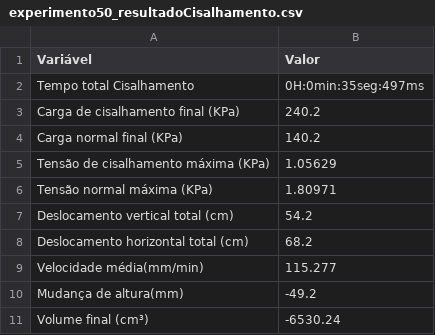
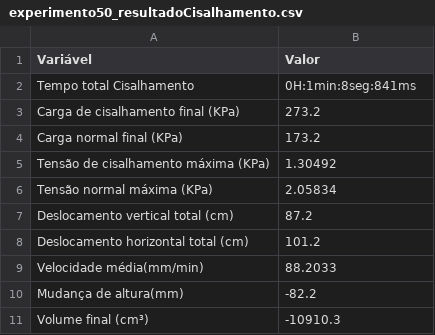
Before and after one commit to Matheusodias/infralab_direct_shear_embedded_interface, a CSV file: Code/csv_files/experimento50_resultadoCisalhamento.csv, drawn as a sheet.

Commit message:
Add file experimento50_resultadoCisalhamento.csv

```diff
--- a/Code/csv_files/experimento50_resultadoCisalhamento.csv
+++ b/Code/csv_files/experimento50_resultadoCisalhamento.csv
@@ -1,11 +1,11 @@
 Variável,Valor
-Tempo total Cisalhamento,0H:0min:35seg:497ms
-Carga de cisalhamento final (KPa),240.2
-Carga normal final (KPa),140.2
-Tensão de cisalhamento máxima (KPa),1.05629
-Tensão normal máxima (KPa),1.80971
-Deslocamento vertical total (cm),54.2
-Deslocamento horizontal total (cm),68.2
-Velocidade média(mm/min),115.277
-Mudança de altura(mm),-49.2
-Volume final (cm³),-6530.24
+Tempo total Cisalhamento,0H:1min:8seg:841ms
+Carga de cisalhamento final (KPa),273.2
+Carga normal final (KPa),173.2
+Tensão de cisalhamento máxima (KPa),1.30492
+Tensão normal máxima (KPa),2.05834
+Deslocamento vertical total (cm),87.2
+Deslocamento horizontal total (cm),101.2
+Velocidade média(mm/min),88.2033
+Mudança de altura(mm),-82.2
+Volume final (cm³),-10910.3
```
